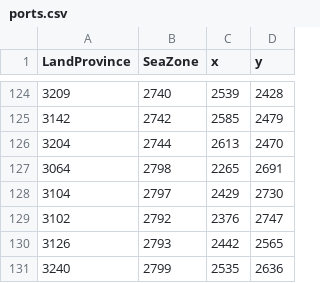
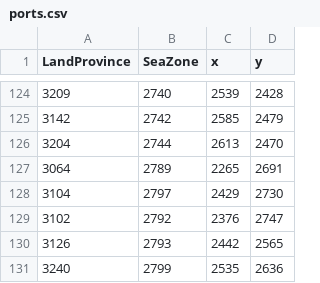
Before and after one commit to LonelyModder/DragonEmperor, a CSV file: map_data/ports.csv, drawn as a sheet; only a part is shown, gaps mark what is left out.

```diff
--- a/map_data/ports.csv
+++ b/map_data/ports.csv
@@ -126,3 +126,3 @@ LandProvince;SeaZone;x;y;
 3204;2744;2613;2470;
-3064;2798;2265;2691;
+3064;2789;2265;2691;
 3104;2797;2429;2730;
```
Also changed, not shown: map_data/adjacencies.csv, 36 other files.
